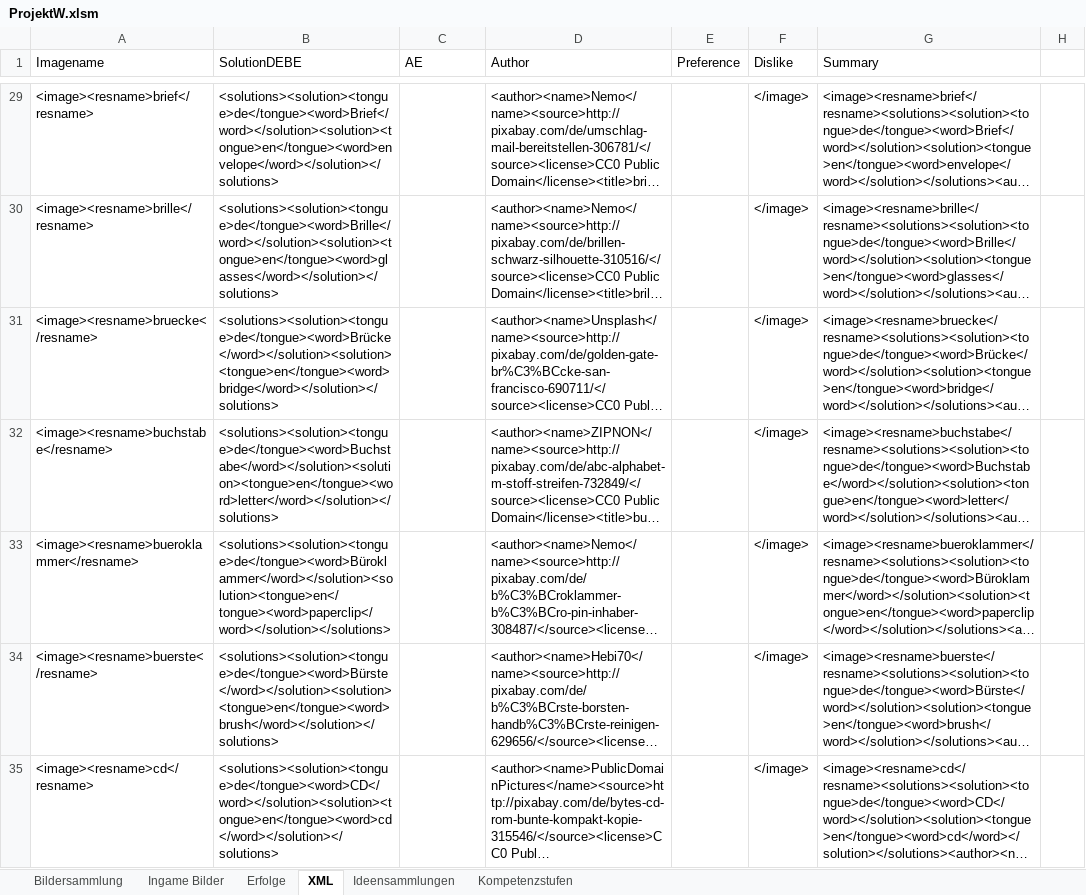
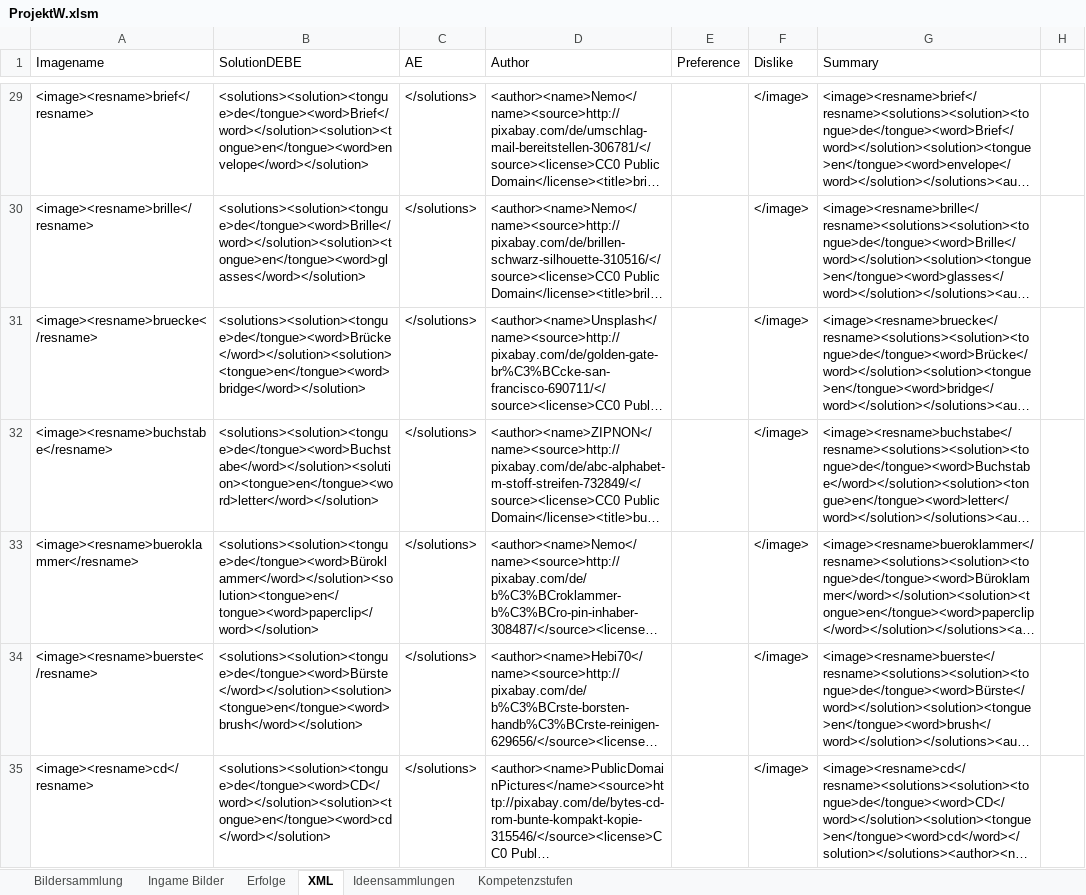
Before and after one commit to DanDits/WhatsThat, an Excel workbook: app/ProjektW.xlsm, sheet XML, drawn as a sheet; only a part is shown, gaps mark what is left out; long unchanged cells end in …; values as stored, in another font and other column widths than the file's, no borders; table styles not drawn; the diff covers the shown part only; the diff names each change by its address in the sheet, - before the commit and + after, or states it on an @@ line.

```diff
--- a/app/ProjektW.xlsm (sheet XML)
+++ b/app/ProjektW.xlsm (sheet XML)
-B29 (SolutionDEBE): <solutions><solution><tongue>de</tongue><word>Brief</word></solution><solution><tongue>en</tongue><word>envelope</word></solution></solutions>
+B29 (SolutionDEBE): <solutions><solution><tongue>de</tongue><word>Brief</word></solution><solution><tongue>en</tongue><word>envelope</word></solution>
-C29:C35 (AE): (empty)
+C29:C35 (AE): </solutions>
-B30 (SolutionDEBE): <solutions><solution><tongue>de</tongue><word>Brille</word></solution><solution><tongue>en</tongue><word>glasses</word></solution></solutions>
+B30 (SolutionDEBE): <solutions><solution><tongue>de</tongue><word>Brille</word></solution><solution><tongue>en</tongue><word>glasses</word></solution>
-B31 (SolutionDEBE): <solutions><solution><tongue>de</tongue><word>Brücke</word></solution><solution><tongue>en</tongue><word>bridge</word></solution></solutions>
+B31 (SolutionDEBE): <solutions><solution><tongue>de</tongue><word>Brücke</word></solution><solution><tongue>en</tongue><word>bridge</word></solution>
-B32 (SolutionDEBE): <solutions><solution><tongue>de</tongue><word>Buchstabe</word></solution><solution><tongue>en</tongue><word>letter</word></solution></solutions>
+B32 (SolutionDEBE): <solutions><solution><tongue>de</tongue><word>Buchstabe</word></solution><solution><tongue>en</tongue><word>letter</word></solution>
-B33 (SolutionDEBE): <solutions><solution><tongue>de</tongue><word>Büroklammer</word></solution><solution><tongue>en</tongue><word>paperclip</word></solution></solutions>
+B33 (SolutionDEBE): <solutions><solution><tongue>de</tongue><word>Büroklammer</word></solution><solution><tongue>en</tongue><word>paperclip</word></solution>
-B34 (SolutionDEBE): <solutions><solution><tongue>de</tongue><word>Bürste</word></solution><solution><tongue>en</tongue><word>brush</word></solution></solutions>
+B34 (SolutionDEBE): <solutions><solution><tongue>de</tongue><word>Bürste</word></solution><solution><tongue>en</tongue><word>brush</word></solution>
-B35 (SolutionDEBE): <solutions><solution><tongue>de</tongue><word>CD</word></solution><solution><tongue>en</tongue><word>cd</word></solution></solutions>
+B35 (SolutionDEBE): <solutions><solution><tongue>de</tongue><word>CD</word></solution><solution><tongue>en</tongue><word>cd</word></solution>
```
Also changed, not shown: 882 edited cells elsewhere in this sheet, formulas that keep their value, charts or pictures, 2 other files.
